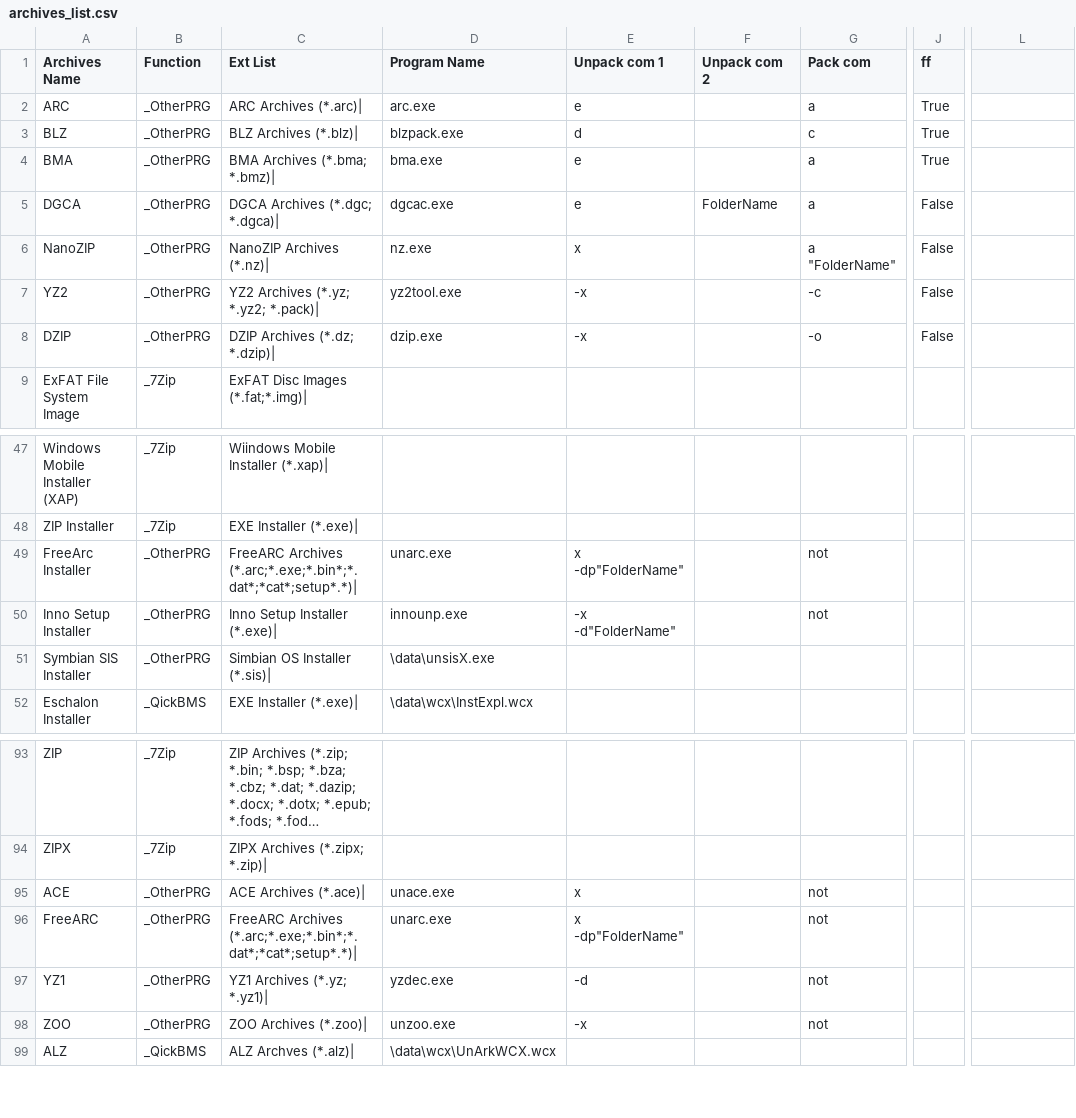
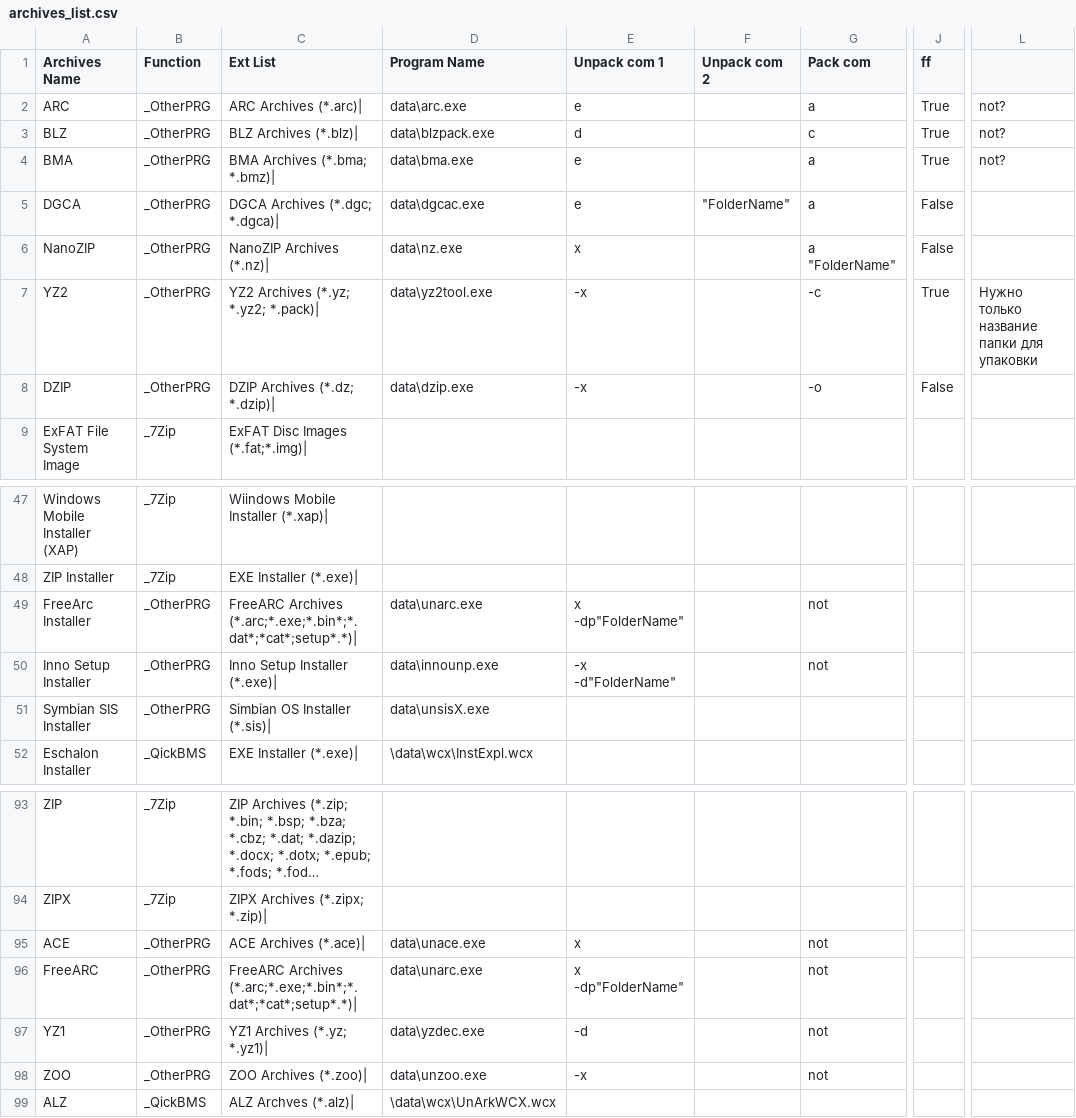
Before and after one commit to gmh4589/bfg_unpacker, a CSV file: game_list/archives_list.csv, drawn as a sheet; only a part is shown, gaps mark what is left out; long unchanged cells end in …; the diff covers the shown part only; the diff names each change by its address in the sheet, - before the commit and + after, or states it on an @@ line.

Commit message:
Engines, Archives menu, multifile unpack support
 - Added new items to the "Engines", "Consoles" and "Archives" menus
 - The list of games on the Godot engine has been moved to a separate file and now their display can be turned on/off in the settings menu
 - The "Game engines" menu is divided into submenus in the form of an alphabetical list
 - An option has been added to the settings to enable/disable alphabetical grouping of the "Engines" and "Archives" menus
 - The design of the settings menu has been changed, the buttons have been moved down, and alphabetical grouping checkboxes have been placed in place of the buttons
         for the "Engines" and "Archives" menus
 - The progress bar now displays the name of the file being processed
 - When selecting multiple files, all selected files are now processed

 - Добавлены новые пункты в меню "Движки", "Консоли" и "Архивы"
 - Список игр на движке Godot вынесены в отдельный файл и теперь их отображение можно вкл\выкл в меню настроек
 - Меню "Игровые движки" разделено на подменю в виде алфавитного списка
 - В настройки добавлена опция вкл\откл группировки по алфавиту меню "Движки" и "Архивы"
 - Изменен дизайн меню настроек, кнопки перенесены вниз, а на место кнопок помещены чекбоксы группировки по алфавиту
        для меню "Движки" и "Архивы"
 - В прогресс-баре теперь отображается имя обрабатываемого файла
 - При выборе нескольких файлов теперь обрабатываются все выбранные файлы

```diff
--- a/game_list/archives_list.csv
+++ b/game_list/archives_list.csv
-D2 (Program Name): arc.exe
+D2 (Program Name): data\arc.exe
-L2:L4: (empty)
+L2:L4: not?
-D3 (Program Name): blzpack.exe
+D3 (Program Name): data\blzpack.exe
-D4 (Program Name): bma.exe
+D4 (Program Name): data\bma.exe
-D5 (Program Name): dgcac.exe
+D5 (Program Name): data\dgcac.exe
-F5 (Unpack com 2): FolderName
+F5 (Unpack com 2): "FolderName"
-D6 (Program Name): nz.exe
+D6 (Program Name): data\nz.exe
-D7 (Program Name): yz2tool.exe
+D7 (Program Name): data\yz2tool.exe
-J7 (ff): False
+J7 (ff): True
-L7: (empty)
+L7: Нужно только название папки для упаковки
-D8 (Program Name): dzip.exe
+D8 (Program Name): data\dzip.exe
-D49 (Program Name): unarc.exe
+D49 (Program Name): data\unarc.exe
-D50 (Program Name): innounp.exe
+D50 (Program Name): data\innounp.exe
-D51 (Program Name): \data\unsisX.exe
+D51 (Program Name): data\unsisX.exe
-D95 (Program Name): unace.exe
+D95 (Program Name): data\unace.exe
-D96 (Program Name): unarc.exe
+D96 (Program Name): data\unarc.exe
-D97 (Program Name): yzdec.exe
+D97 (Program Name): data\yzdec.exe
-D98 (Program Name): unzoo.exe
+D98 (Program Name): data\unzoo.exe
```
Also changed, not shown: 33 added rows and 35 edited cells elsewhere in this file, 18 other files.
